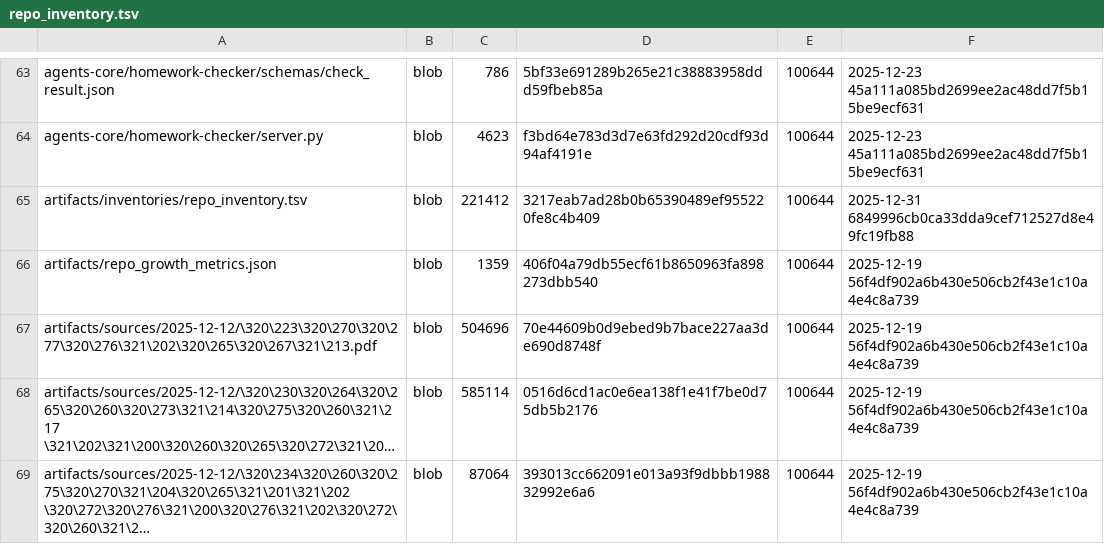
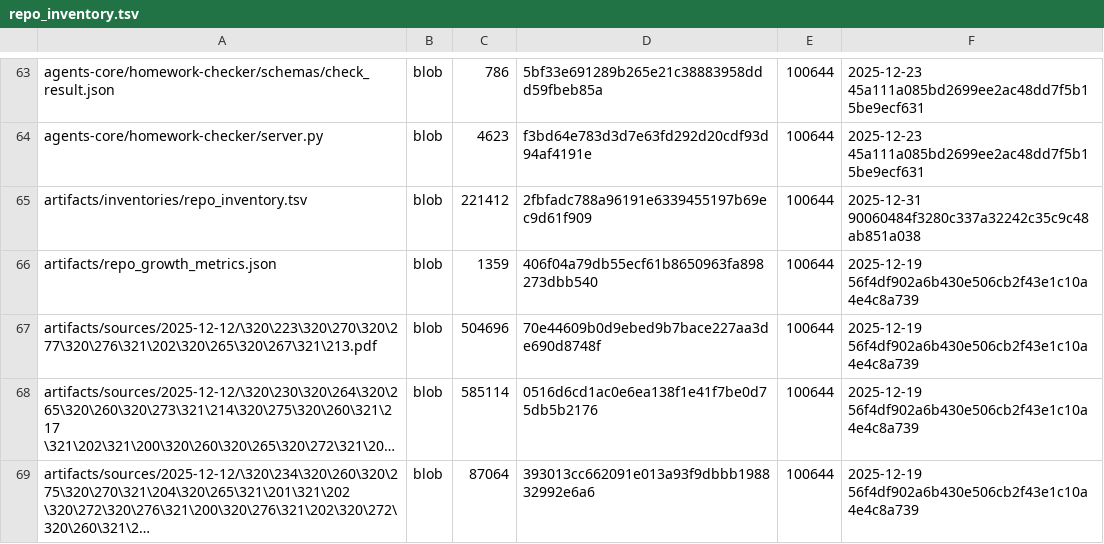
Before and after one commit to TserenTserenov/DS-ecosystem-development, a TSV file: artifacts/inventories/repo_inventory.tsv, drawn as a sheet; only a part is shown, gaps mark what is left out; long unchanged cells end in ….

Commit message:
chore: add repo inventory

```diff
--- a/artifacts/inventories/repo_inventory.tsv
+++ b/artifacts/inventories/repo_inventory.tsv
@@ -64,3 +64,3 @@ agents-core/homework-checker/schemas/check_result.json	blob	786	5bf33e691289b265
 agents-core/homework-checker/server.py	blob	4623	f3bd64e783d3d7e63fd292d20cdf93d94af4191e	100644	2025-12-23 45a111a085bd2699ee2ac48dd7f5b15be9ecf631
-artifacts/inventories/repo_inventory.tsv	blob	221412	3217eab7ad28b0b65390489ef955220fe8c4b409	100644	2025-12-31 6849996cb0ca33dda9cef712527d8e49fc19fb88
+artifacts/inventories/repo_inventory.tsv	blob	221412	2fbfadc788a96191e6339455197b69ec9d61f909	100644	2025-12-31 90060484f3280c337a32242c35c9c48ab851a038
 artifacts/repo_growth_metrics.json	blob	1359	406f04a79db55ecf61b8650963fa898273dbb540	100644	2025-12-19 56f4df902a6b430e506cb2f43e1c10a4e4c8a739
```
